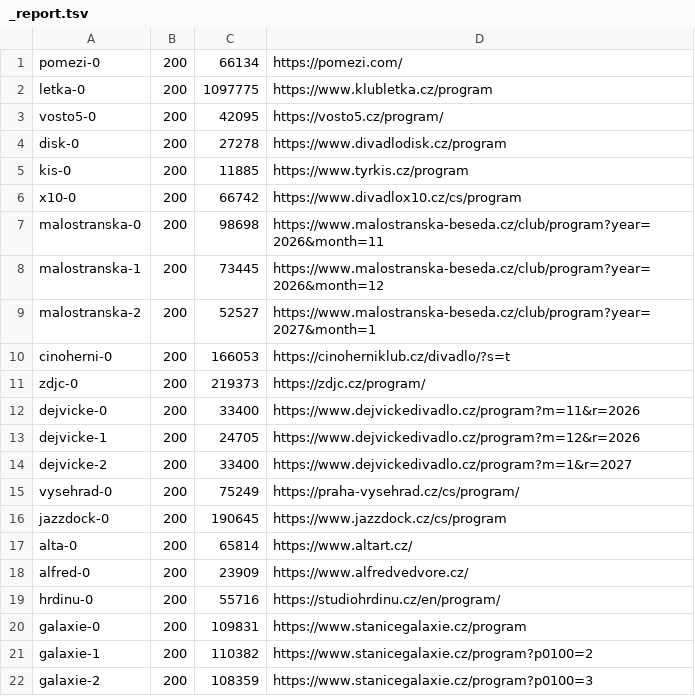
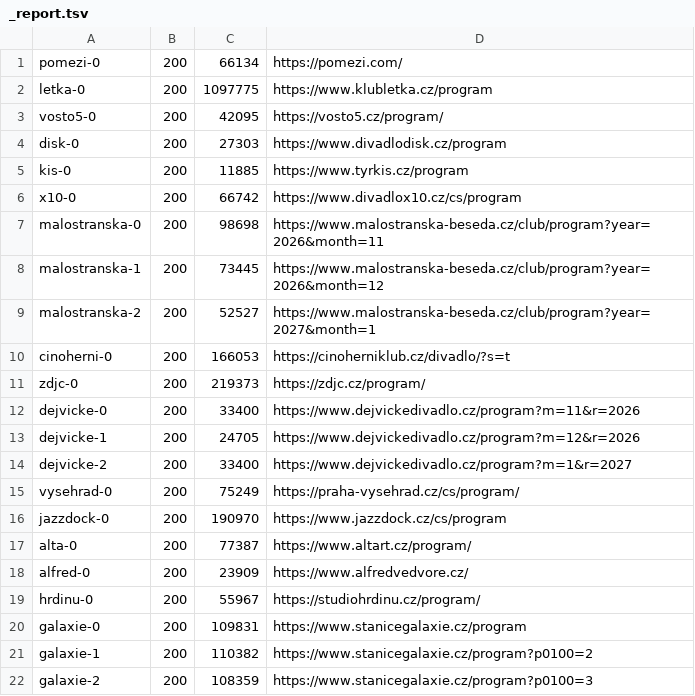
Before and after one commit to m-tomasek/kulturni-vlozky, a TSV file: raw/_report.tsv, drawn as a sheet; only a part is shown.

```diff
--- a/raw/_report.tsv
+++ b/raw/_report.tsv
@@ -3,3 +3,3 @@ letka-0	200	1097775	https://www.klubletka.cz/program
 vosto5-0	200	42095	https://vosto5.cz/program/
-disk-0	200	27278	https://www.divadlodisk.cz/program
+disk-0	200	27303	https://www.divadlodisk.cz/program
 kis-0	200	11885	https://www.tyrkis.cz/program
@@ -15,6 +15,6 @@ dejvicke-2	200	33400	https://www.dejvickedivadlo.cz/program?m=1&r=2027
 vysehrad-0	200	75249	https://praha-vysehrad.cz/cs/program/
-jazzdock-0	200	190645	https://www.jazzdock.cz/cs/program
-alta-0	200	65814	https://www.altart.cz/
+jazzdock-0	200	190970	https://www.jazzdock.cz/cs/program
+alta-0	200	77387	https://www.altart.cz/program/
 alfred-0	200	23909	https://www.alfredvedvore.cz/
-hrdinu-0	200	55716	https://studiohrdinu.cz/en/program/
+hrdinu-0	200	55967	https://studiohrdinu.cz/program/
 galaxie-0	200	109831	https://www.stanicegalaxie.cz/program
```
Also changed, not shown: 9 other files.
